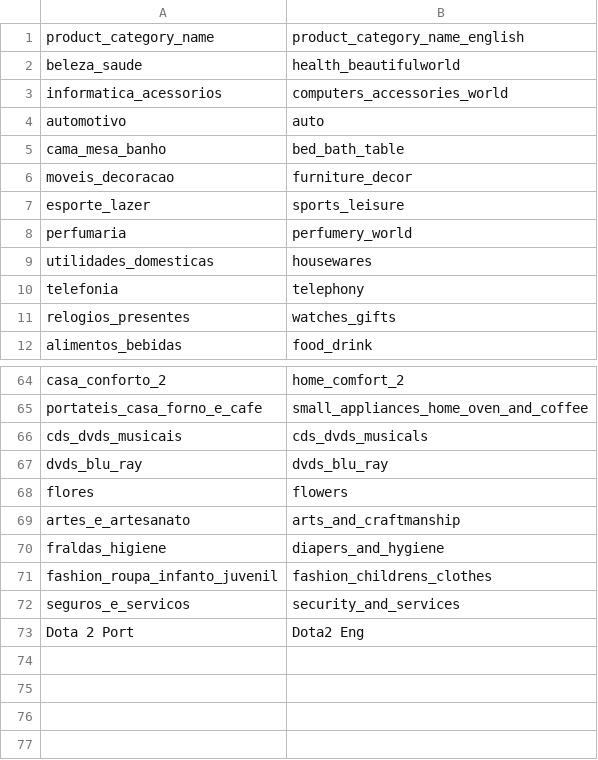
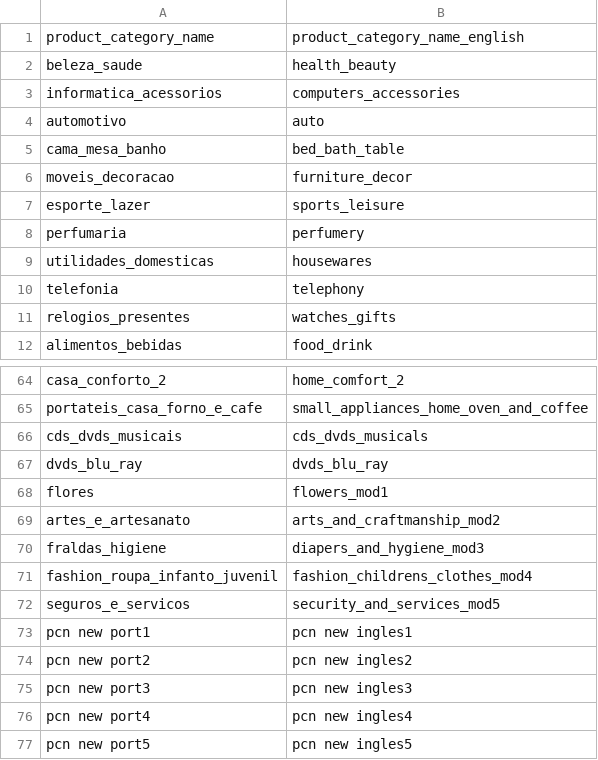
Before and after one commit to MelinaRG/Proyecto-Final-DATA, a CSV file: datasetsincremental/product_category_name_translation.csv, drawn as a sheet; only a part is shown, gaps mark what is left out.

```diff
--- a/datasetsincremental/product_category_name_translation.csv
+++ b/datasetsincremental/product_category_name_translation.csv
@@ -1,4 +1,4 @@
 product_category_name,product_category_name_english
-beleza_saude,health_beautifulworld
-informatica_acessorios,computers_accessories_world
+beleza_saude,health_beauty
+informatica_acessorios,computers_accessories
 automotivo,auto
@@ -7,3 +7,3 @@ moveis_decoracao,furniture_decor
 esporte_lazer,sports_leisure
-perfumaria,perfumery_world
+perfumaria,perfumery
 utilidades_domesticas,housewares
@@ -67,7 +67,11 @@ cds_dvds_musicais,cds_dvds_musicals
 dvds_blu_ray,dvds_blu_ray
-flores,flowers
-artes_e_artesanato,arts_and_craftmanship
-fraldas_higiene,diapers_and_hygiene
-fashion_roupa_infanto_juvenil,fashion_childrens_clothes
-seguros_e_servicos,security_and_services
-Dota 2 Port,Dota2 Eng
+flores,flowers_mod1
+artes_e_artesanato,arts_and_craftmanship_mod2
+fraldas_higiene,diapers_and_hygiene_mod3
+fashion_roupa_infanto_juvenil,fashion_childrens_clothes_mod4
+seguros_e_servicos,security_and_services_mod5
+pcn new port1,pcn new ingles1
+pcn new port2,pcn new ingles2
+pcn new port3,pcn new ingles3
+pcn new port4,pcn new ingles4
+pcn new port5,pcn new ingles5
```
Also changed, not shown: datasetsincremental/olist_marketing_qualified_leads_dataset.csv, datasetsincremental/olist_sellers_dataset.csv, 4 other files.
